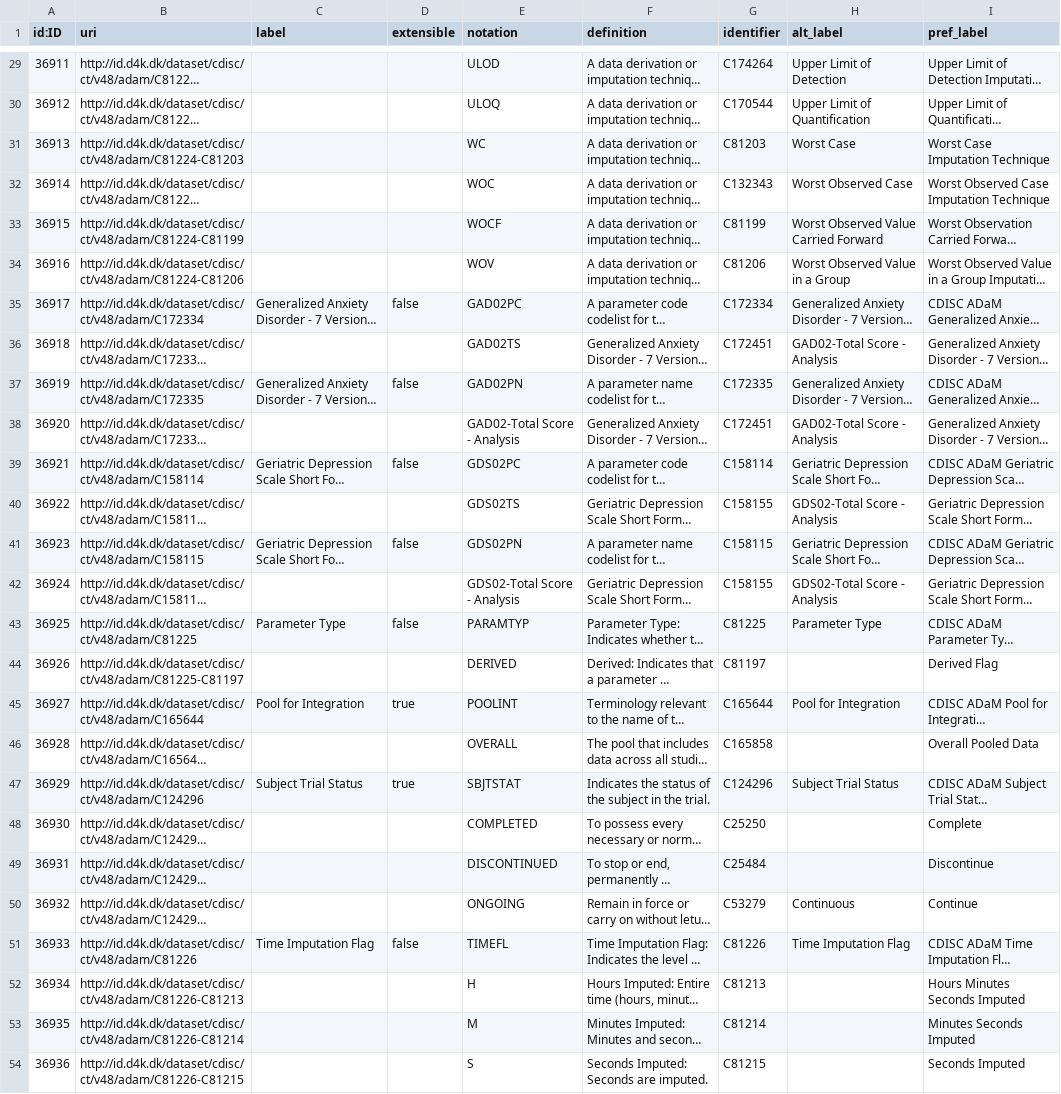
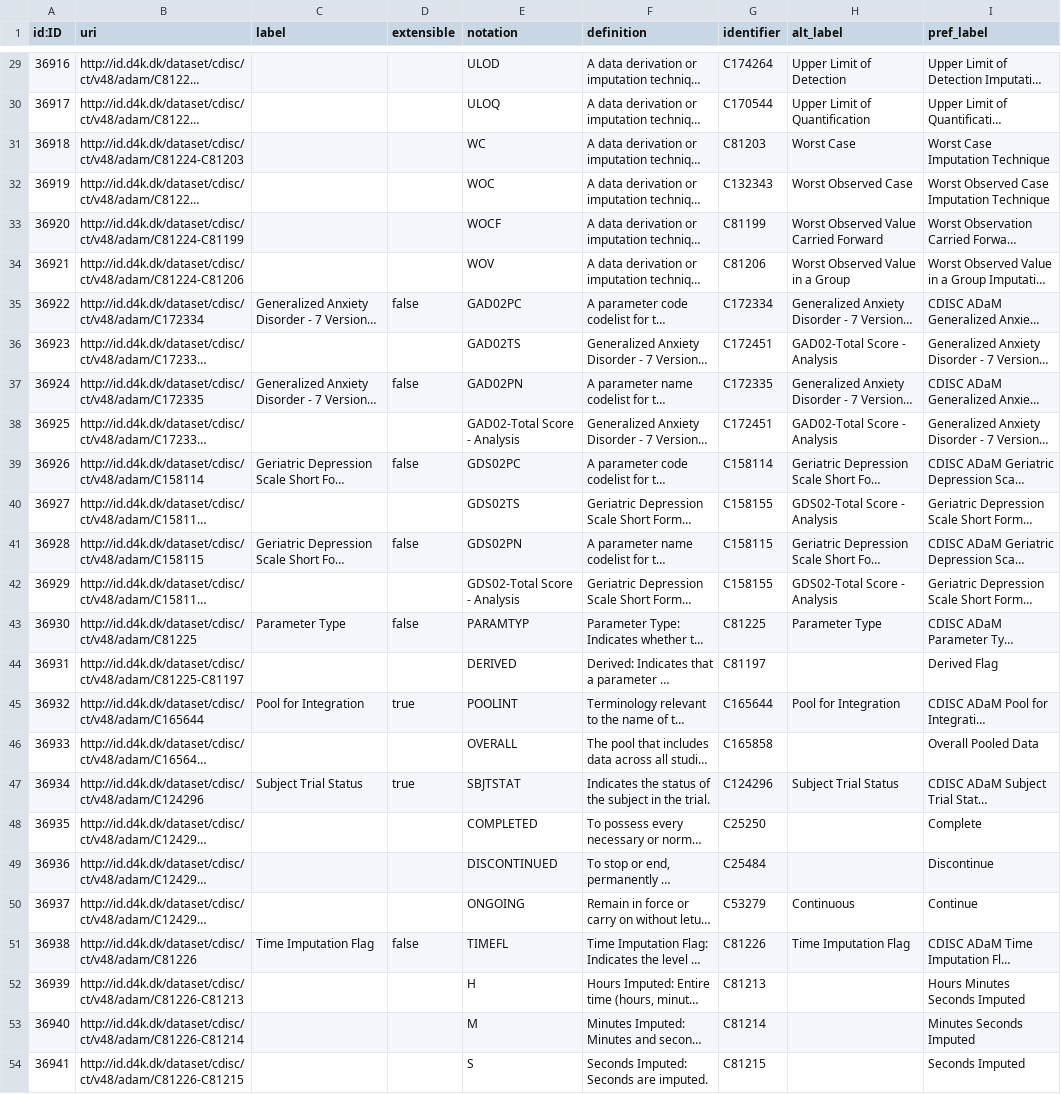
Before and after one commit to data4knowledge/biomedical_concepts, a CSV file: data/stage_4_skos_concept_nodes.csv, drawn as a sheet; only a part is shown, gaps mark what is left out; long unchanged cells end in …; the diff covers the shown part only; the diff names each change by its address in the sheet, - before the commit and + after, or states it on an @@ line.

```diff
--- a/data/stage_4_skos_concept_nodes.csv
+++ b/data/stage_4_skos_concept_nodes.csv
-A29 (id:ID): 36911
+A29 (id:ID): 36916
-A30 (id:ID): 36912
+A30 (id:ID): 36917
-A31 (id:ID): 36913
+A31 (id:ID): 36918
-A32 (id:ID): 36914
+A32 (id:ID): 36919
-A33 (id:ID): 36915
+A33 (id:ID): 36920
-A34 (id:ID): 36916
+A34 (id:ID): 36921
-A35 (id:ID): 36917
+A35 (id:ID): 36922
-A36 (id:ID): 36918
+A36 (id:ID): 36923
-A37 (id:ID): 36919
+A37 (id:ID): 36924
-A38 (id:ID): 36920
+A38 (id:ID): 36925
-A39 (id:ID): 36921
+A39 (id:ID): 36926
-A40 (id:ID): 36922
+A40 (id:ID): 36927
-A41 (id:ID): 36923
+A41 (id:ID): 36928
-A42 (id:ID): 36924
+A42 (id:ID): 36929
-A43 (id:ID): 36925
+A43 (id:ID): 36930
-A44 (id:ID): 36926
+A44 (id:ID): 36931
-A45 (id:ID): 36927
+A45 (id:ID): 36932
-A46 (id:ID): 36928
+A46 (id:ID): 36933
-A47 (id:ID): 36929
+A47 (id:ID): 36934
-A48 (id:ID): 36930
+A48 (id:ID): 36935
-A49 (id:ID): 36931
+A49 (id:ID): 36936
-A50 (id:ID): 36932
+A50 (id:ID): 36937
-A51 (id:ID): 36933
+A51 (id:ID): 36938
-A52 (id:ID): 36934
+A52 (id:ID): 36939
-A53 (id:ID): 36935
+A53 (id:ID): 36940
-A54 (id:ID): 36936
+A54 (id:ID): 36941
```
Also changed, not shown: 27 edited cells elsewhere in this file, data/stage_2_canonical_node_nodes.csv, data/stage_2_consists_of_relationships.csv, 49 other files.
